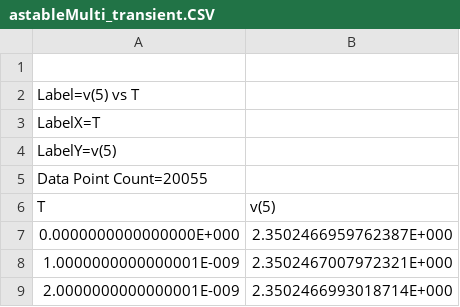
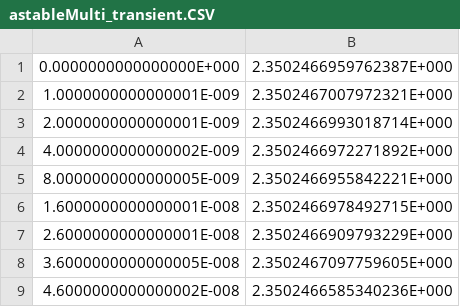
Before and after one commit to Derek21298/ece342, a CSV file: task3/part4/astableMulti_transient.CSV, drawn as a sheet; only a part is shown; the shorter side is filled out with more unchanged rows; the diff names each change by its address in the sheet, - before the commit and + after, or states it on an @@ line.

Commit message:
Matlab for parts 3 and 4

```diff
--- a/task3/part4/astableMulti_transient.CSV
+++ b/task3/part4/astableMulti_transient.CSV
-row 1: (empty)
-row 2: Label=v(5) vs T
-row 3: LabelX=T
-row 4: LabelY=v(5)
-row 5: Data Point Count=20055
-row 6: T | v(5)
```
Also changed, not shown: 2 other files.
